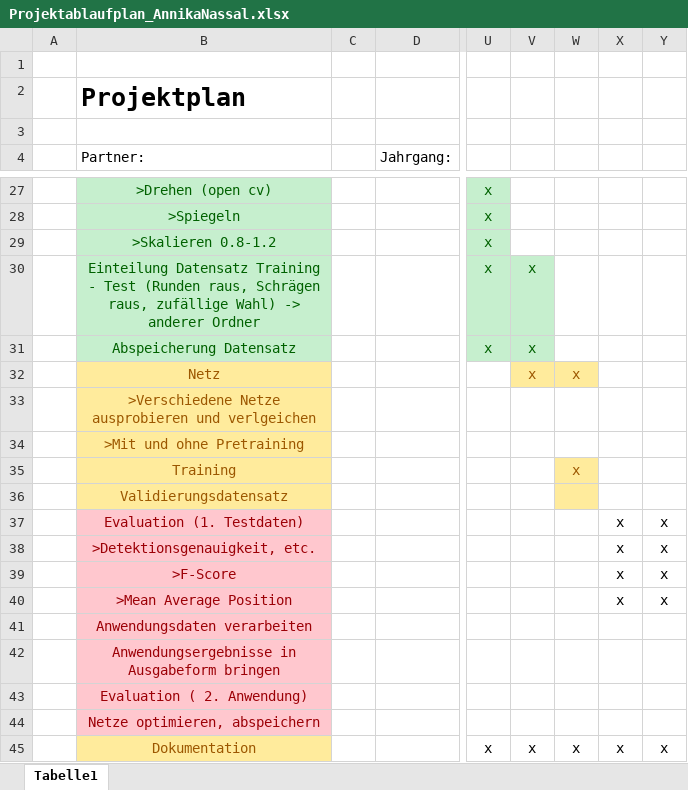
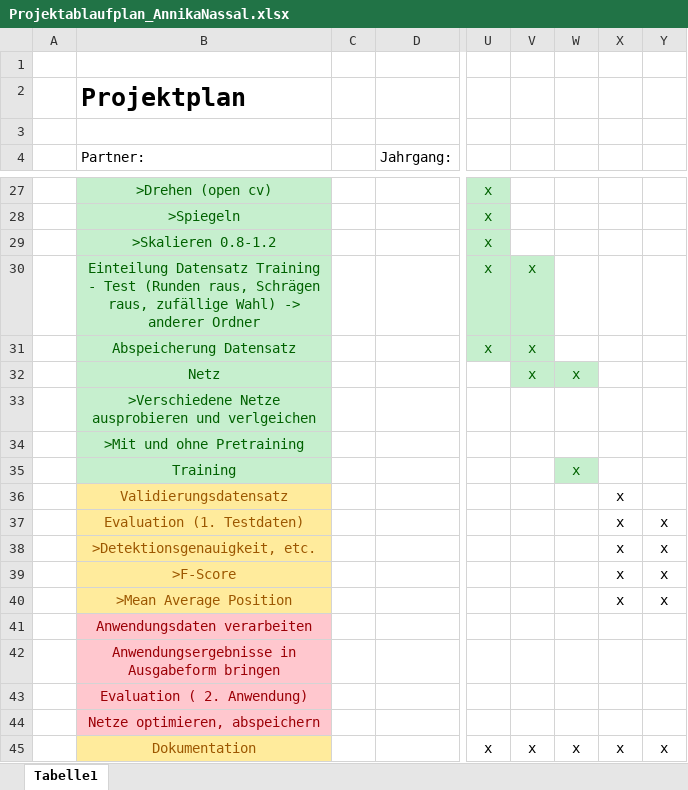
Before and after one commit to Anninas/CoopDFKI, an Excel workbook: Formal/Projektablaufplan_AnnikaNassal.xlsx, sheet Tabelle1, drawn as a sheet; only a part is shown, gaps mark what is left out; values as stored, in another font and other column widths than the file's, no borders; the diff names each change by its address in the sheet, - before the commit and + after, or states it on an @@ line.

```diff
--- a/Formal/Projektablaufplan_AnnikaNassal.xlsx (sheet Tabelle1)
+++ b/Formal/Projektablaufplan_AnnikaNassal.xlsx (sheet Tabelle1)
@@ B32:B35 fill: #FFEB9C → #C6EFCE, text colour: #9C5700 → #006100 @@
@@ V32:W32 fill: #FFEB9C → #C6EFCE, text colour: #9C5700 → #006100 @@
@@ W35 fill: #FFEB9C → #C6EFCE, text colour: #9C5700 → #006100 @@
-W36 fill: #FFEB9C
+W36 fill: none
-X36: (empty)
+X36: x
@@ B37:B40 fill: #FFC7CE → #FFEB9C, text colour: #9C0006 → #9C5700 @@
```
Also changed, not shown: 3 other files.
